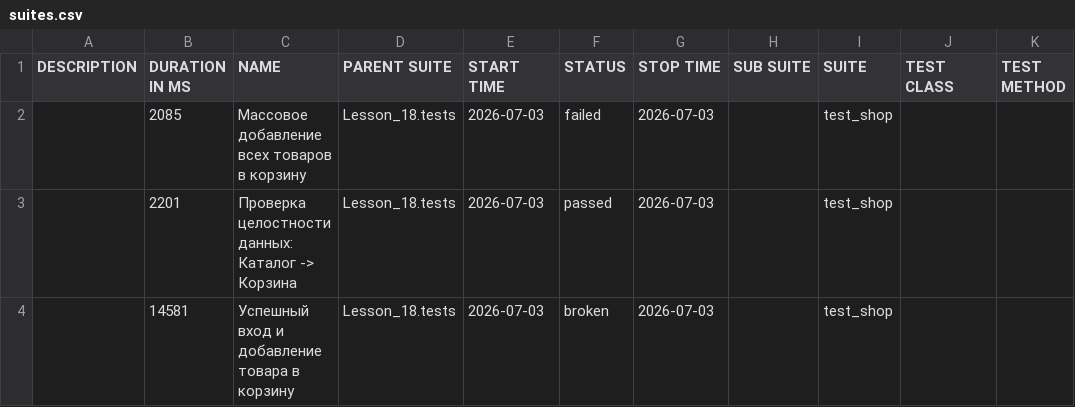
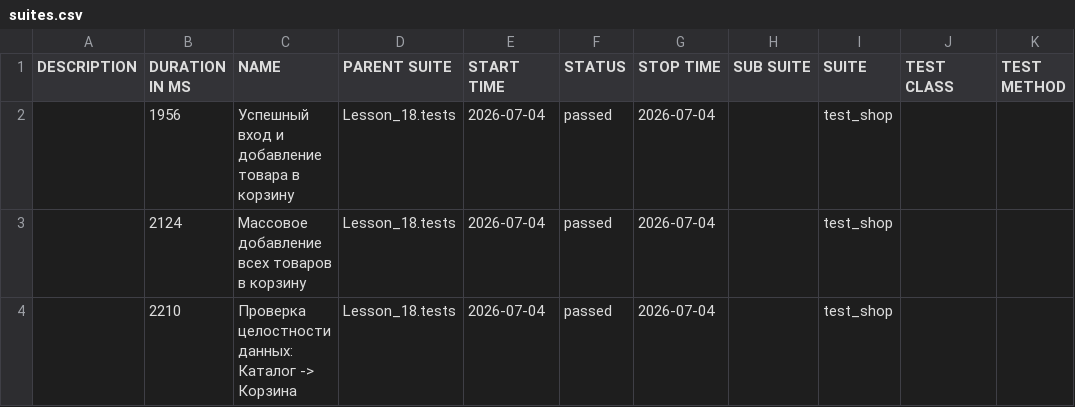
Before and after one commit to Ar4ipraha/automation, a CSV file: data/suites.csv, drawn as a sheet.

```diff
--- a/data/suites.csv
+++ b/data/suites.csv
@@ -1,4 +1,4 @@
 "DESCRIPTION","DURATION IN MS","NAME","PARENT SUITE","START TIME","STATUS","STOP TIME","SUB SUITE","SUITE","TEST CLASS","TEST METHOD"
-"","2085","Массовое добавление всех товаров в корзину","Lesson_18.tests","2026-07-03","failed","2026-07-03","","test_shop","",""
-"","2201","Проверка целостности данных: Каталог -> Корзина","Lesson_18.tests","2026-07-03","passed","2026-07-03","","test_shop","",""
-"","14581","Успешный вход и добавление товара в корзину","Lesson_18.tests","2026-07-03","broken","2026-07-03","","test_shop","",""
+"","1956","Успешный вход и добавление товара в корзину","Lesson_18.tests","2026-07-04","passed","2026-07-04","","test_shop","",""
+"","2124","Массовое добавление всех товаров в корзину","Lesson_18.tests","2026-07-04","passed","2026-07-04","","test_shop","",""
+"","2210","Проверка целостности данных: Каталог -> Корзина","Lesson_18.tests","2026-07-04","passed","2026-07-04","","test_shop","",""
```
Also changed, not shown: 57 other files.
